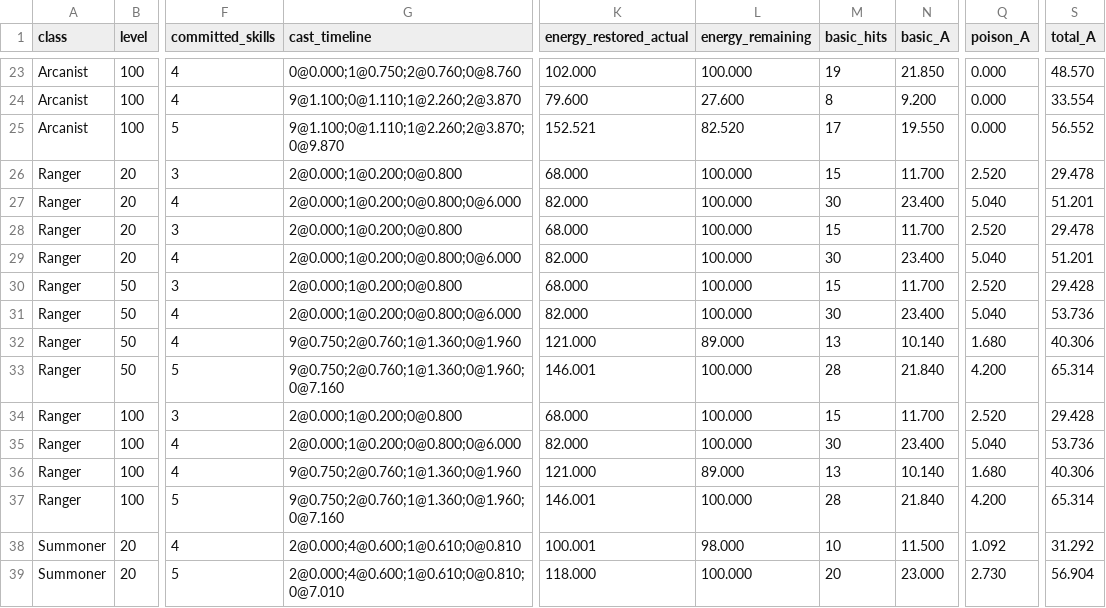
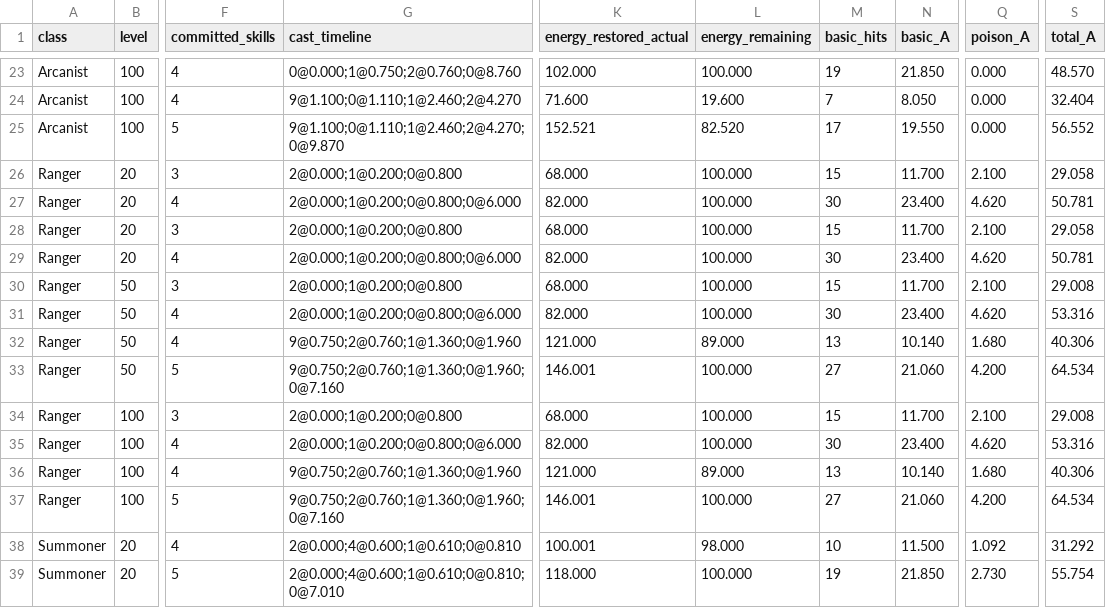
Before and after one commit to h644782259/MyGame, a CSV file: Docs/Combo-Budget.csv, drawn as a sheet; only a part is shown, gaps mark what is left out; the diff covers the shown part only; the diff names each change by its address in the sheet, - before the commit and + after, or states it on an @@ line.

```diff
--- a/Docs/Combo-Budget.csv
+++ b/Docs/Combo-Budget.csv
-G24 (cast_timeline): 9@1.100;0@1.110;1@2.260;2@3.870
+G24 (cast_timeline): 9@1.100;0@1.110;1@2.460;2@4.270
-K24 (energy_restored_actual): 79.600
+K24 (energy_restored_actual): 71.600
-L24 (energy_remaining): 27.600
+L24 (energy_remaining): 19.600
-M24 (basic_hits): 8
+M24 (basic_hits): 7
-N24 (basic_A): 9.200
+N24 (basic_A): 8.050
-S24 (total_A): 33.554
+S24 (total_A): 32.404
-G25 (cast_timeline): 9@1.100;0@1.110;1@2.260;2@3.870;0@9.870
+G25 (cast_timeline): 9@1.100;0@1.110;1@2.460;2@4.270;0@9.870
-Q26 (poison_A): 2.520
+Q26 (poison_A): 2.100
-S26 (total_A): 29.478
+S26 (total_A): 29.058
-Q27 (poison_A): 5.040
+Q27 (poison_A): 4.620
-S27 (total_A): 51.201
+S27 (total_A): 50.781
-Q28 (poison_A): 2.520
+Q28 (poison_A): 2.100
-S28 (total_A): 29.478
+S28 (total_A): 29.058
-Q29 (poison_A): 5.040
+Q29 (poison_A): 4.620
-S29 (total_A): 51.201
+S29 (total_A): 50.781
-Q30 (poison_A): 2.520
+Q30 (poison_A): 2.100
-S30 (total_A): 29.428
+S30 (total_A): 29.008
-Q31 (poison_A): 5.040
+Q31 (poison_A): 4.620
-S31 (total_A): 53.736
+S31 (total_A): 53.316
-M33 (basic_hits): 28
+M33 (basic_hits): 27
-N33 (basic_A): 21.840
+N33 (basic_A): 21.060
-S33 (total_A): 65.314
+S33 (total_A): 64.534
-Q34 (poison_A): 2.520
+Q34 (poison_A): 2.100
-S34 (total_A): 29.428
+S34 (total_A): 29.008
-Q35 (poison_A): 5.040
+Q35 (poison_A): 4.620
-S35 (total_A): 53.736
+S35 (total_A): 53.316
-M37 (basic_hits): 28
+M37 (basic_hits): 27
-N37 (basic_A): 21.840
+N37 (basic_A): 21.060
-S37 (total_A): 65.314
+S37 (total_A): 64.534
-M39 (basic_hits): 20
+M39 (basic_hits): 19
-N39 (basic_A): 23.000
+N39 (basic_A): 21.850
-S39 (total_A): 56.904
+S39 (total_A): 55.754
```
Also changed, not shown: 58 edited cells elsewhere in this file, 37 other files.
